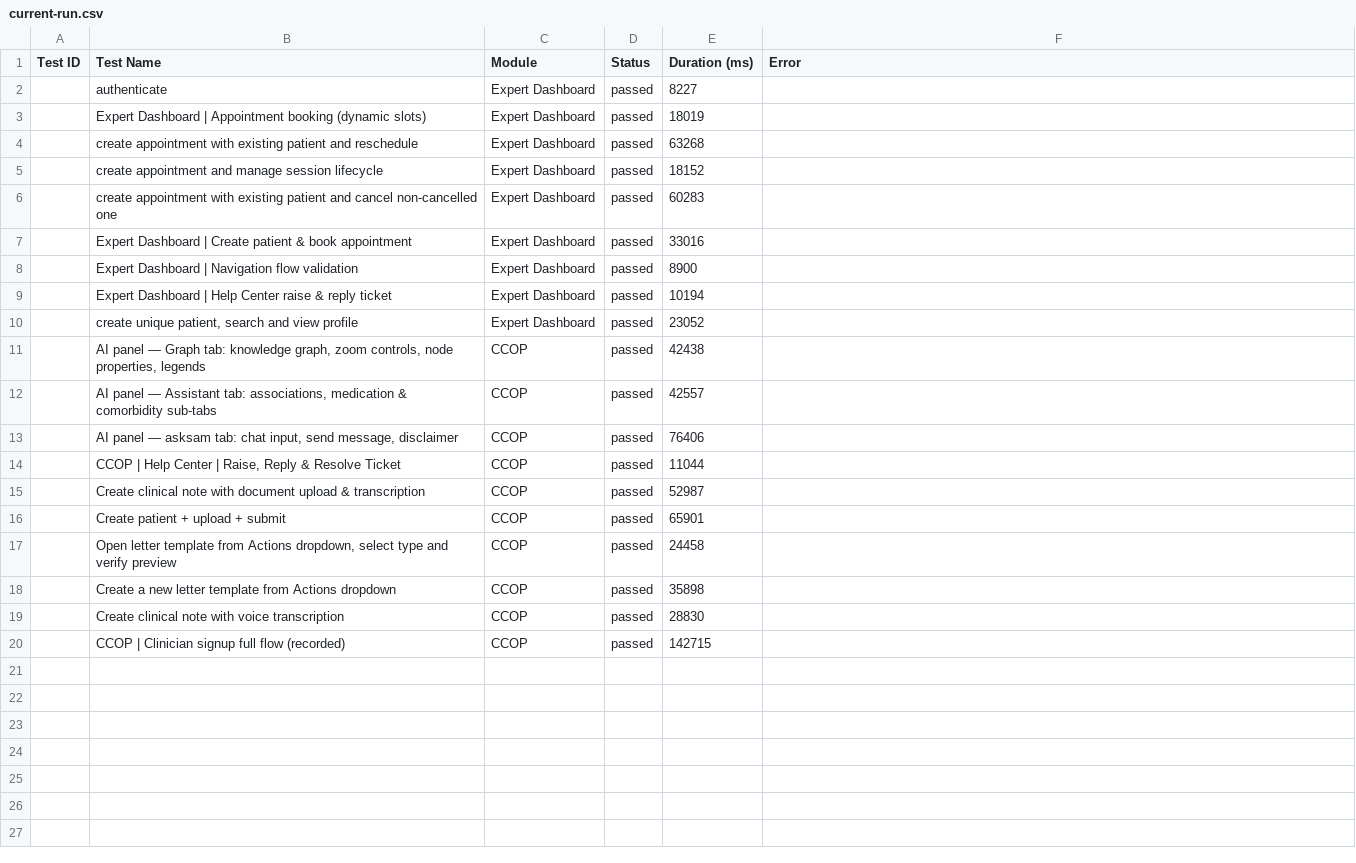
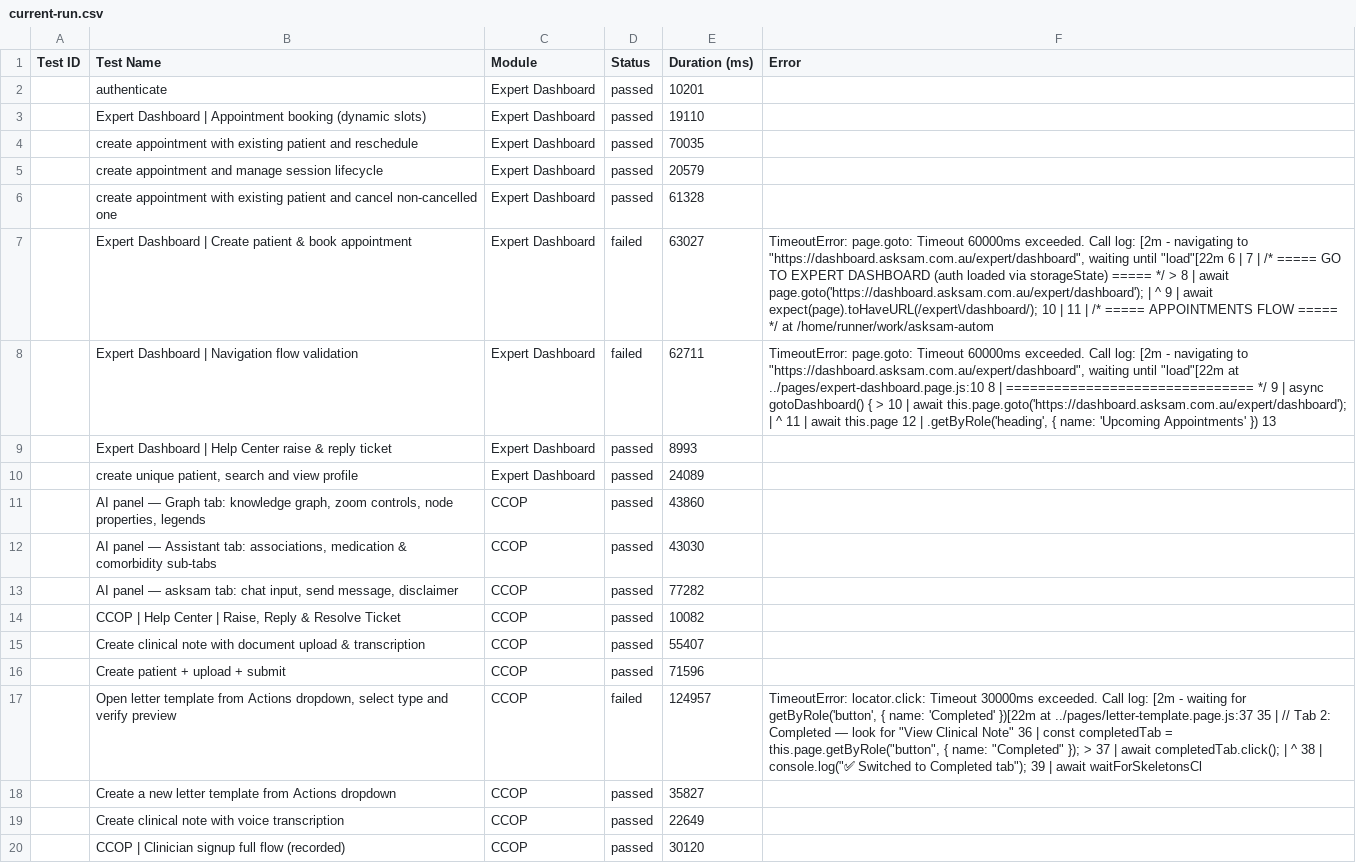
Before and after one commit to saira-uwc/asksam-automation-new, a CSV file: docs/exports/current-run.csv, drawn as a sheet; the diff names each change by its address in the sheet, - before the commit and + after, or states it on an @@ line.

```diff
--- a/docs/exports/current-run.csv
+++ b/docs/exports/current-run.csv
-E2 (Duration (ms)): 8227
+E2 (Duration (ms)): 10201
-E3 (Duration (ms)): 18019
+E3 (Duration (ms)): 19110
-E4 (Duration (ms)): 63268
+E4 (Duration (ms)): 70035
-E5 (Duration (ms)): 18152
+E5 (Duration (ms)): 20579
-E6 (Duration (ms)): 60283
+E6 (Duration (ms)): 61328
-D7:D8 (Status): passed
+D7:D8 (Status): failed
-E7 (Duration (ms)): 33016
+E7 (Duration (ms)): 63027
-F7 (Error): (empty)
+F7 (Error): TimeoutError: page.goto: Timeout 60000ms exceeded. Call log: [2m - navigating to "https://dashboard.asksam.com.au/expert/dashboard", waiting until "load"[22m 6 | 7 | /* ===== GO TO EXPERT DASHBOARD (auth loaded via storageState) ===== */ > 8 | await page.goto('https://dashboard.asksam.com.au/expert/dashboard'); | ^ 9 | await expect(page).toHaveURL(/expert\/dashboard/); 10 | 11 | /* ===== APPOINTMENTS FLOW ===== */ at /home/runner/work/asksam-autom
-E8 (Duration (ms)): 8900
+E8 (Duration (ms)): 62711
-F8 (Error): (empty)
+F8 (Error): TimeoutError: page.goto: Timeout 60000ms exceeded. Call log: [2m - navigating to "https://dashboard.asksam.com.au/expert/dashboard", waiting until "load"[22m at ../pages/expert-dashboard.page.js:10 8 | =============================== */ 9 | async gotoDashboard() { > 10 | await this.page.goto('https://dashboard.asksam.com.au/expert/dashboard'); | ^ 11 | await this.page 12 | .getByRole('heading', { name: 'Upcoming Appointments' }) 13
-E9 (Duration (ms)): 10194
+E9 (Duration (ms)): 8993
-E10 (Duration (ms)): 23052
+E10 (Duration (ms)): 24089
-E11 (Duration (ms)): 42438
+E11 (Duration (ms)): 43860
-E12 (Duration (ms)): 42557
+E12 (Duration (ms)): 43030
-E13 (Duration (ms)): 76406
+E13 (Duration (ms)): 77282
-E14 (Duration (ms)): 11044
+E14 (Duration (ms)): 10082
-E15 (Duration (ms)): 52987
+E15 (Duration (ms)): 55407
-E16 (Duration (ms)): 65901
+E16 (Duration (ms)): 71596
-D17 (Status): passed
+D17 (Status): failed
-E17 (Duration (ms)): 24458
+E17 (Duration (ms)): 124957
-F17 (Error): (empty)
+F17 (Error): TimeoutError: locator.click: Timeout 30000ms exceeded. Call log: [2m - waiting for getByRole('button', { name: 'Completed' })[22m at ../pages/letter-template.page.js:37 35 | // Tab 2: Completed — look for "View Clinical Note" 36 | const completedTab = this.page.getByRole("button", { name: "Completed" }); > 37 | await completedTab.click(); | ^ 38 | console.log("✅ Switched to Completed tab"); 39 | await waitForSkeletonsCl
-E18 (Duration (ms)): 35898
+E18 (Duration (ms)): 35827
-E19 (Duration (ms)): 28830
+E19 (Duration (ms)): 22649
-E20 (Duration (ms)): 142715
+E20 (Duration (ms)): 30120
```
Also changed, not shown: docs/exports/all-runs-summary.csv, 15 other files.
